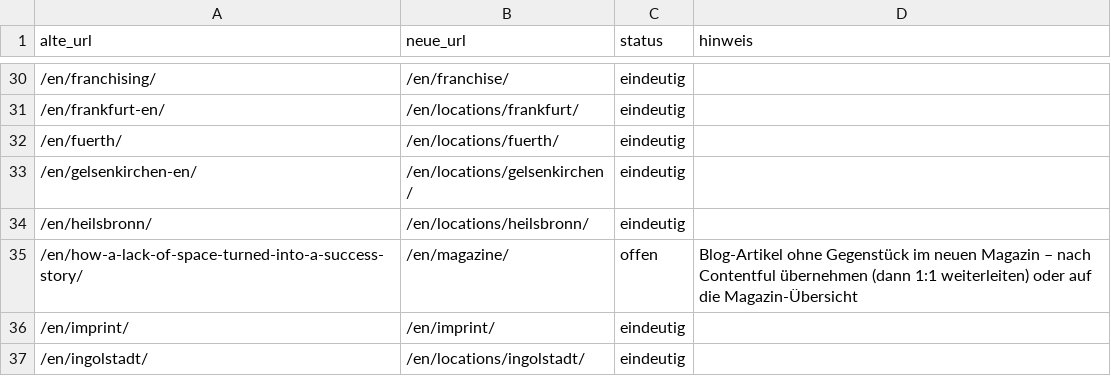
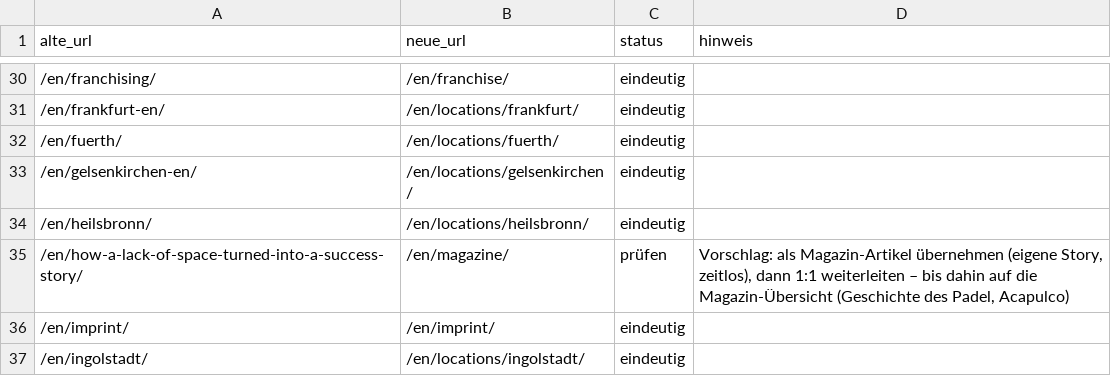
Before and after one commit to nine41-mc/padelcity-web-relaunch-prototype, a CSV file: seo/redirects-draft.csv, drawn as a sheet; only a part is shown, gaps mark what is left out; the diff covers the shown part only.

```diff
--- a/seo/redirects-draft.csv
+++ b/seo/redirects-draft.csv
@@ -34,3 +34,3 @@ alte_url;neue_url;status;hinweis
 /en/heilsbronn/;/en/locations/heilsbronn/;eindeutig;
-/en/how-a-lack-of-space-turned-into-a-success-story/;/en/magazine/;offen;Blog-Artikel ohne Gegenstück im neuen Magazin – nach Contentful übernehmen (dann 1:1 weiterleiten) oder auf die Magazin-Übersicht
+/en/how-a-lack-of-space-turned-into-a-success-story/;/en/magazine/;prüfen;Vorschlag: als Magazin-Artikel übernehmen (eigene Story, zeitlos), dann 1:1 weiterleiten – bis dahin auf die Magazin-Übersicht (Geschichte des Padel, Acapulco)
 /en/imprint/;/en/imprint/;eindeutig;
```
Also changed, not shown: 85 edited cells elsewhere in this file, 1 other file.
